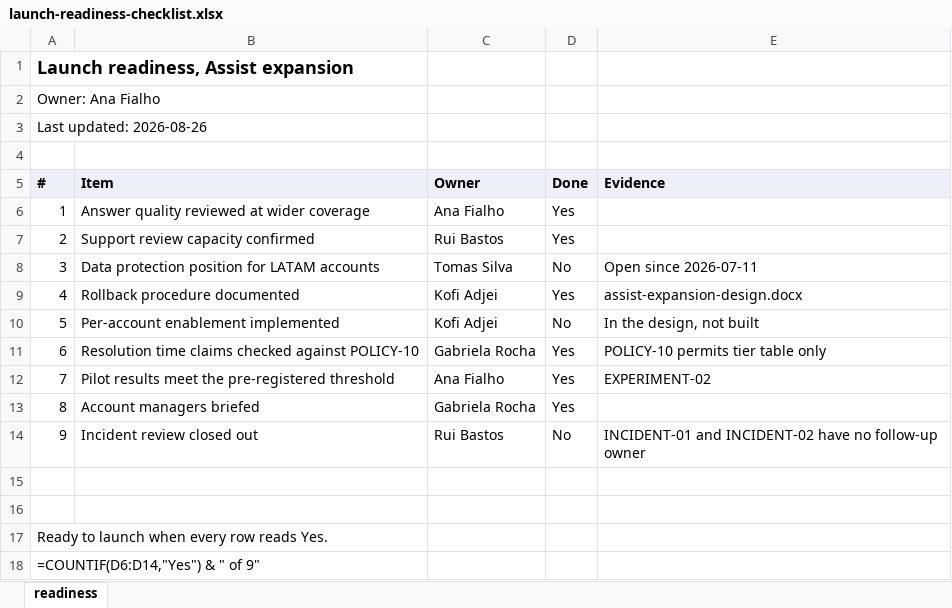
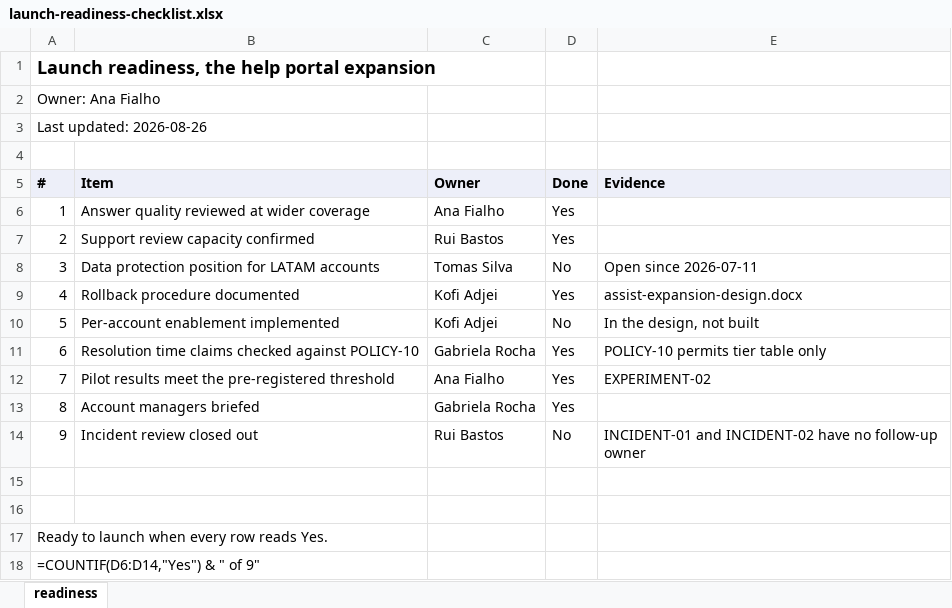
Before and after one commit to techindicium/portwell-product, an Excel workbook: data/launch/launch-readiness-checklist.xlsx, sheet readiness, drawn as a sheet; values as stored, in another font and other column widths than the file's, no borders; formulas without a stored value are shown as written; the diff names each change by its address in the sheet, - before the commit and + after, or states it on an @@ line.

```diff
--- a/data/launch/launch-readiness-checklist.xlsx (sheet readiness)
+++ b/data/launch/launch-readiness-checklist.xlsx (sheet readiness)
-A1 (#): Launch readiness, Assist expansion
+A1 (#): Launch readiness, the help portal expansion
```
Also changed, not shown: data/experiments/EXPERIMENT-02-results.xlsx, data/launch/adoption-measures-draft.xlsx, 14 other files.
